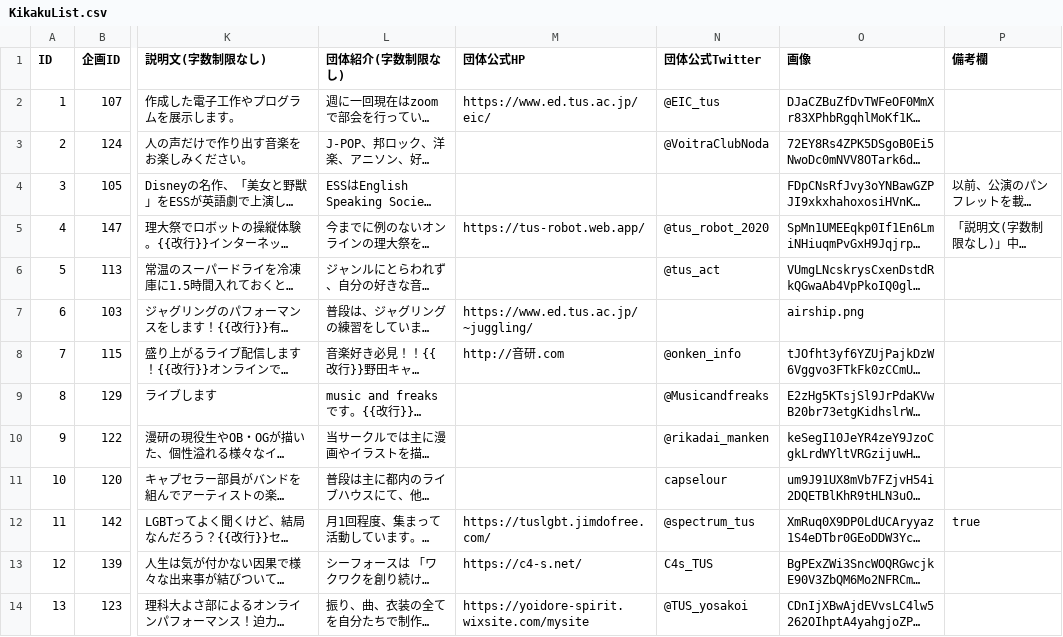
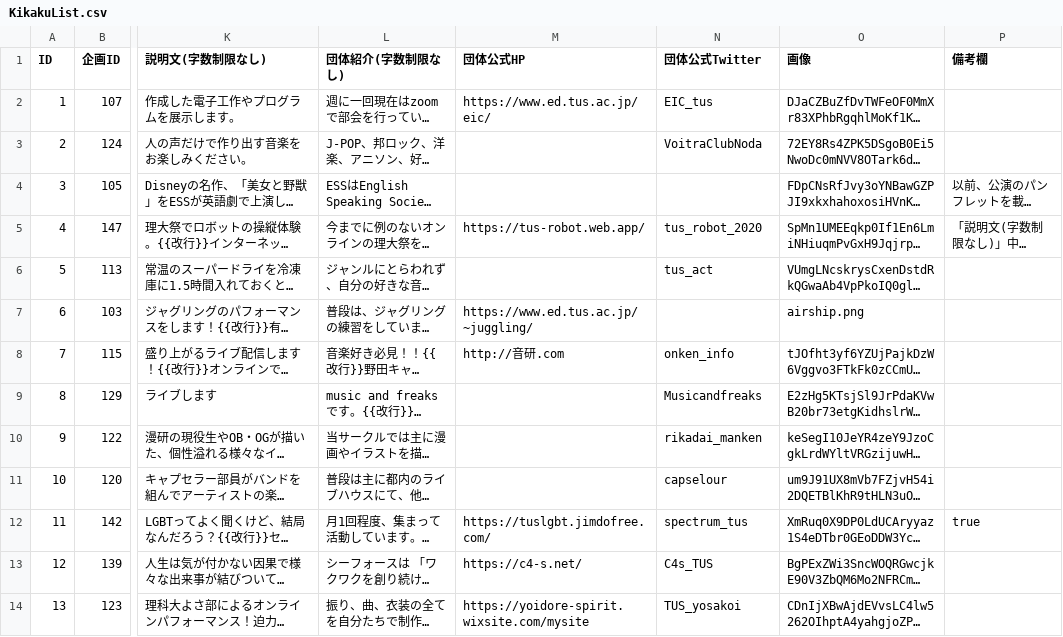
Before and after one commit to toshi-bp/ridaisai_2020, a CSV file: kikaku/KikakuList.csv, drawn as a sheet; only a part is shown, gaps mark what is left out; long unchanged cells end in …; the diff covers the shown part only; the diff names each change by its address in the sheet, - before the commit and + after, or states it on an @@ line.

```diff
--- a/kikaku/KikakuList.csv
+++ b/kikaku/KikakuList.csv
-N2 (団体公式Twitter): @EIC_tus
+N2 (団体公式Twitter): EIC_tus
-N3 (団体公式Twitter): @VoitraClubNoda
+N3 (団体公式Twitter): VoitraClubNoda
-N5 (団体公式Twitter): @tus_robot_2020
+N5 (団体公式Twitter): tus_robot_2020
-N6 (団体公式Twitter): @tus_act
+N6 (団体公式Twitter): tus_act
-N8 (団体公式Twitter): @onken_info
+N8 (団体公式Twitter): onken_info
-N9 (団体公式Twitter): @Musicandfreaks
+N9 (団体公式Twitter): Musicandfreaks
-N10 (団体公式Twitter): @rikadai_manken
+N10 (団体公式Twitter): rikadai_manken
-N12 (団体公式Twitter): @spectrum_tus
+N12 (団体公式Twitter): spectrum_tus
-N14 (団体公式Twitter): @TUS_yosakoi
+N14 (団体公式Twitter): TUS_yosakoi
```
Also changed, not shown: 14 edited cells elsewhere in this file, 6 other files.
